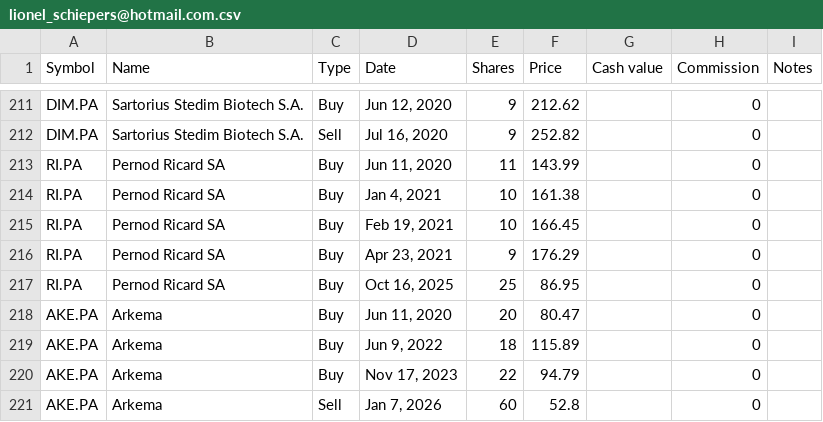
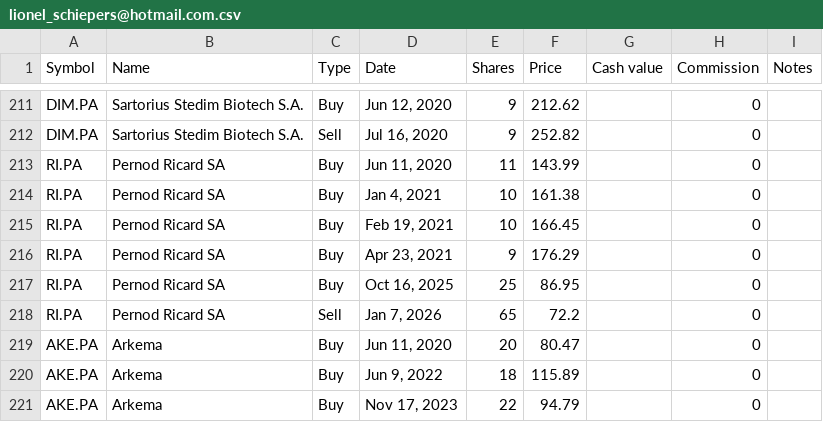
Before and after one commit to lionelschiepers/StockQuotes.Portfolio, a CSV file: Portfolio/lionel_schiepers@hotmail.com.csv, drawn as a sheet; only a part is shown, gaps mark what is left out; the shorter side is filled out with more unchanged rows.

Commit message:
closed pernod ricard

```diff
--- a/Portfolio/lionel_schiepers@hotmail.com.csv
+++ b/Portfolio/lionel_schiepers@hotmail.com.csv
@@ -217,2 +217,3 @@ RI.PA,Pernod Ricard SA,Buy,"Apr 23, 2021",9,176.29,,0,
 RI.PA,Pernod Ricard SA,Buy,"Oct 16, 2025",25,86.95,,0,
+RI.PA,Pernod Ricard SA,Sell,"Jan 7, 2026",65,72.2,,0,
 AKE.PA,Arkema,Buy,"Jun 11, 2020",20,80.47,,0,
```
